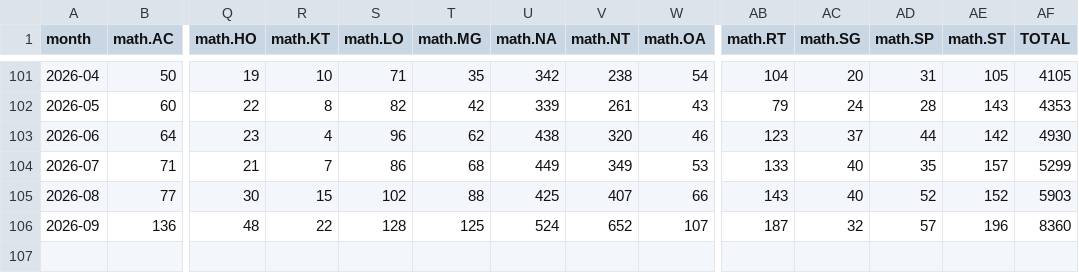
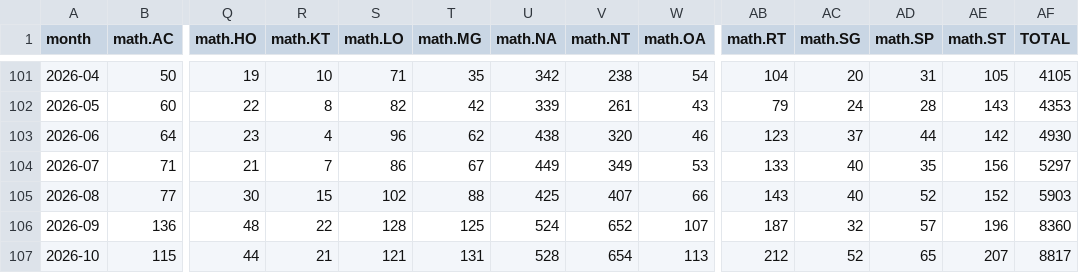
Before and after one commit to samuellundqvist/preprint-counts, a CSV file: data/math/arxiv_math_primary.csv, drawn as a sheet; only a part is shown, gaps mark what is left out; rows hold the shown columns only; the diff names each change by its address in the sheet, - before the commit and + after, or states it on an @@ line.

```diff
--- a/data/math/arxiv_math_primary.csv
+++ b/data/math/arxiv_math_primary.csv
-T104 (math.MG): 68
+T104 (math.MG): 67
-AE104 (math.ST): 157
+AE104 (math.ST): 156
-AF104 (TOTAL): 5299
+AF104 (TOTAL): 5297
+row 107: 2026-10 | 115 | 44 | 21 | 121 | 131 | 528 | 654 | 113 | 212 | 52 | 65 | 207 | 8817
```
Also changed, not shown: data/math/arxiv_math_anycat.csv, data/math/raw/manifest.tsv, 6 other files.
